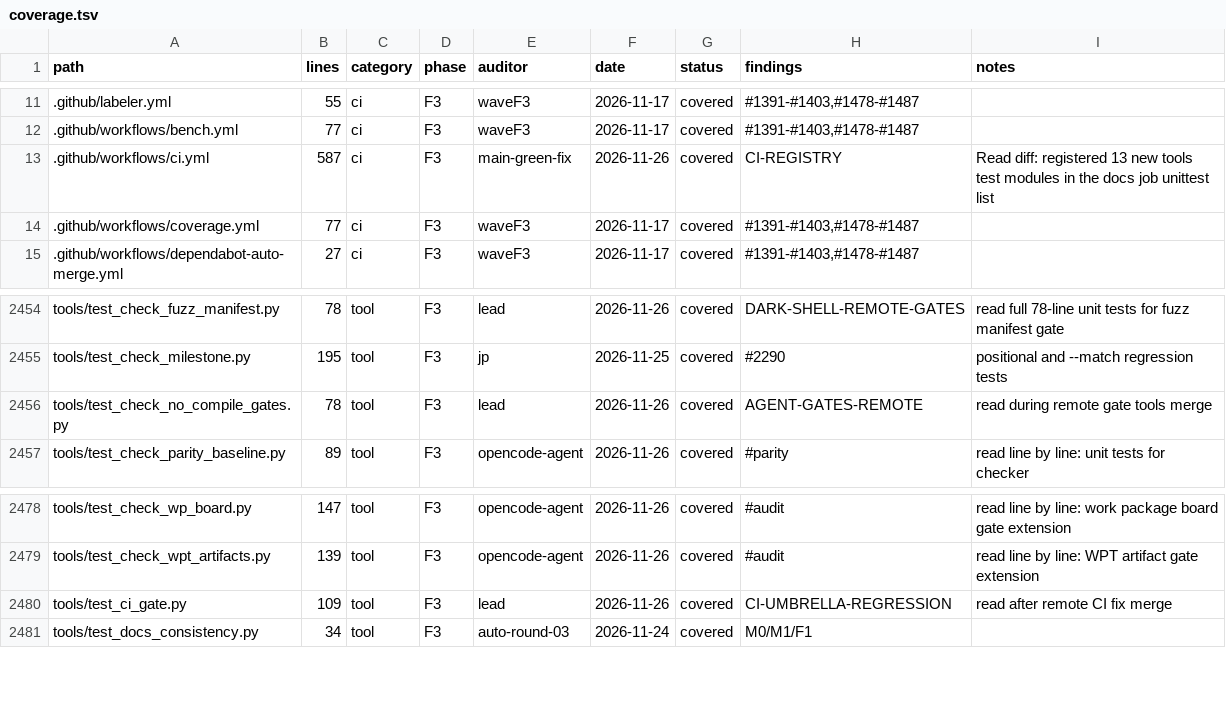
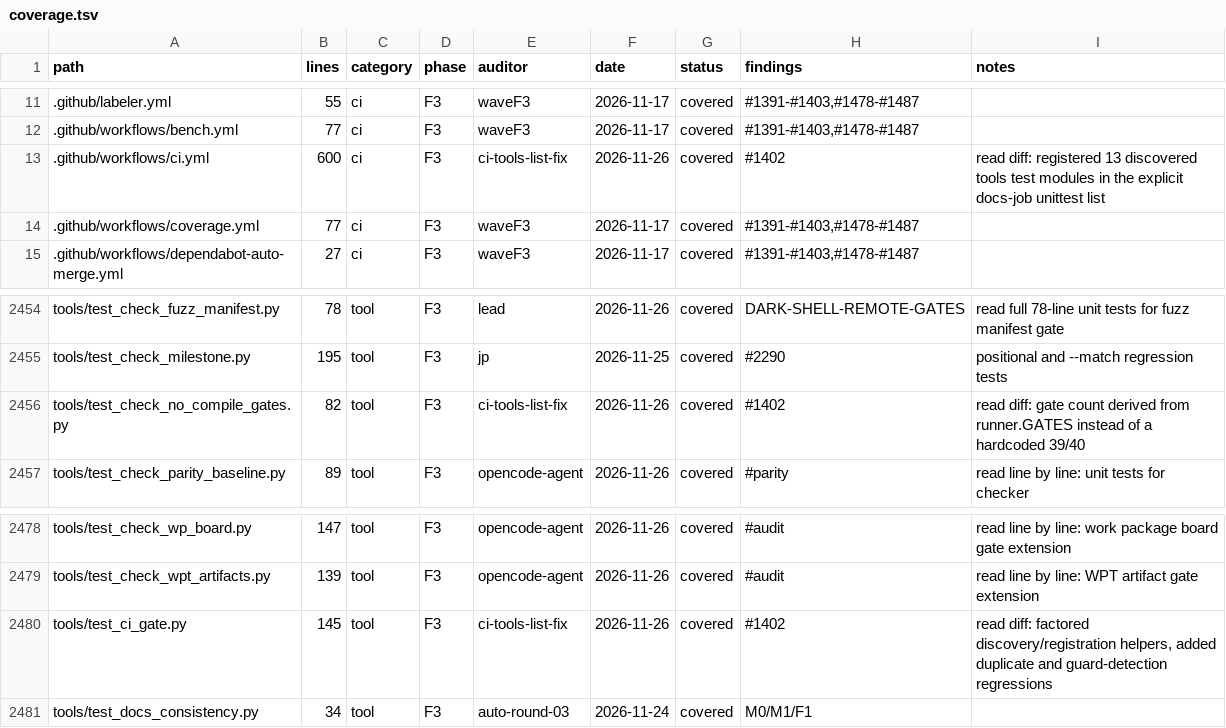
Before and after one commit to juanpimg/Megi, a TSV file: docs/audit/coverage.tsv, drawn as a sheet; only a part is shown, gaps mark what is left out.

Commit message:
fix(ci): register all discovered tools test modules in docs job
The explicit unittest list in the docs job missed the 13 tools/test_*.py modules added by remote commits; the set-equality guard in test_ci_gate.py correctly failed. Register them all (test_inspector.py stays excluded: it is a CLI, not a test).

Derive the compile-free gate total in test_check_no_compile_gates.py from runner.GATES instead of a hardcoded 39/40, keeping the all-gates-passed assertion. Factor the discovery/registration helpers and add duplicate + guard-detection regressions so the CI list cannot silently go stale again.

Refresh the audit ledger rows for the three edited files: 0 pending, 0 drift.

Signed-off-by: juanpimg <229525379+juanpimg@users.noreply.github.com>

```diff
--- a/docs/audit/coverage.tsv
+++ b/docs/audit/coverage.tsv
@@ -12,3 +12,3 @@ path	lines	category	phase	auditor	date	status	findings	notes
 .github/workflows/bench.yml	77	ci	F3	waveF3	2026-11-17	covered	#1391-#1403,#1478-#1487	
-.github/workflows/ci.yml	587	ci	F3	main-green-fix	2026-11-26	covered	CI-REGISTRY	Read diff: registered 13 new tools test modules in the docs job unittest list
+.github/workflows/ci.yml	600	ci	F3	ci-tools-list-fix	2026-11-26	covered	#1402	read diff: registered 13 discovered tools test modules in the explicit docs-job unittest list
 .github/workflows/coverage.yml	77	ci	F3	waveF3	2026-11-17	covered	#1391-#1403,#1478-#1487	
@@ -2455,3 +2455,3 @@ tools/test_check_fuzz_manifest.py	78	tool	F3	lead	2026-11-26	covered	DARK-SHELL-
 tools/test_check_milestone.py	195	tool	F3	jp	2026-11-25	covered	#2290	positional and --match regression tests
-tools/test_check_no_compile_gates.py	78	tool	F3	lead	2026-11-26	covered	AGENT-GATES-REMOTE	read during remote gate tools merge
+tools/test_check_no_compile_gates.py	82	tool	F3	ci-tools-list-fix	2026-11-26	covered	#1402	read diff: gate count derived from runner.GATES instead of a hardcoded 39/40
 tools/test_check_parity_baseline.py	89	tool	F3	opencode-agent	2026-11-26	covered	#parity	read line by line: unit tests for checker
@@ -2479,3 +2479,3 @@ tools/test_check_wp_board.py	147	tool	F3	opencode-agent	2026-11-26	covered	#audi
 tools/test_check_wpt_artifacts.py	139	tool	F3	opencode-agent	2026-11-26	covered	#audit	read line by line: WPT artifact gate extension
-tools/test_ci_gate.py	109	tool	F3	lead	2026-11-26	covered	CI-UMBRELLA-REGRESSION	read after remote CI fix merge
+tools/test_ci_gate.py	145	tool	F3	ci-tools-list-fix	2026-11-26	covered	#1402	read diff: factored discovery/registration helpers, added duplicate and guard-detection regressions
 tools/test_docs_consistency.py	34	tool	F3	auto-round-03	2026-11-24	covered	M0/M1/F1	
```
Also changed, not shown: 3 other files.
